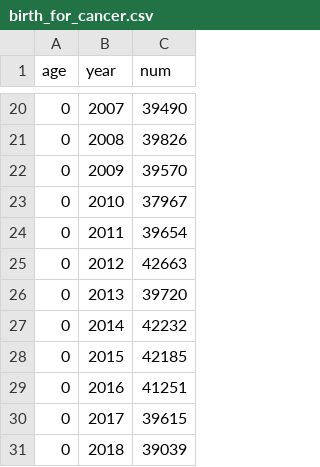
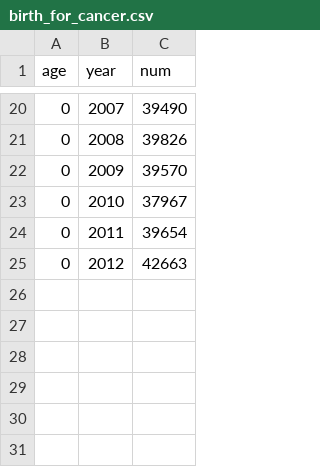
Before and after one commit to KateDoan/microcancer, a CSV file: inst/extdata/birth_for_cancer.csv, drawn as a sheet; only a part is shown, gaps mark what is left out.

```diff
--- a/inst/extdata/birth_for_cancer.csv
+++ b/inst/extdata/birth_for_cancer.csv
@@ -25,7 +25 @@
 0,2012,42663
-0,2013,39720
-0,2014,42232
-0,2015,42185
-0,2016,41251
-0,2017,39615
-0,2018,39039
```
Also changed, not shown: 6 other files.
